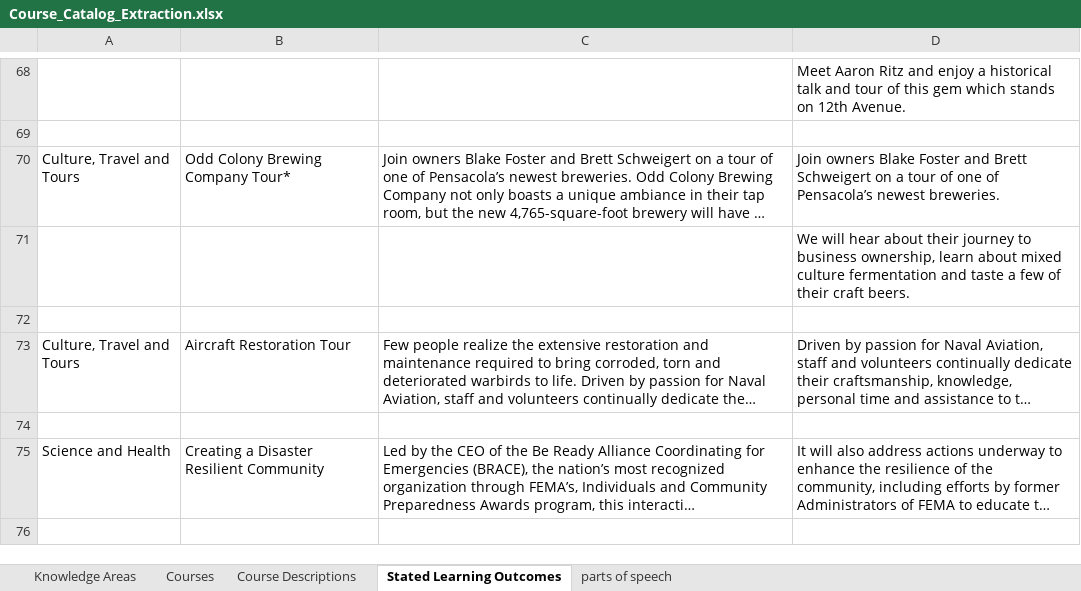
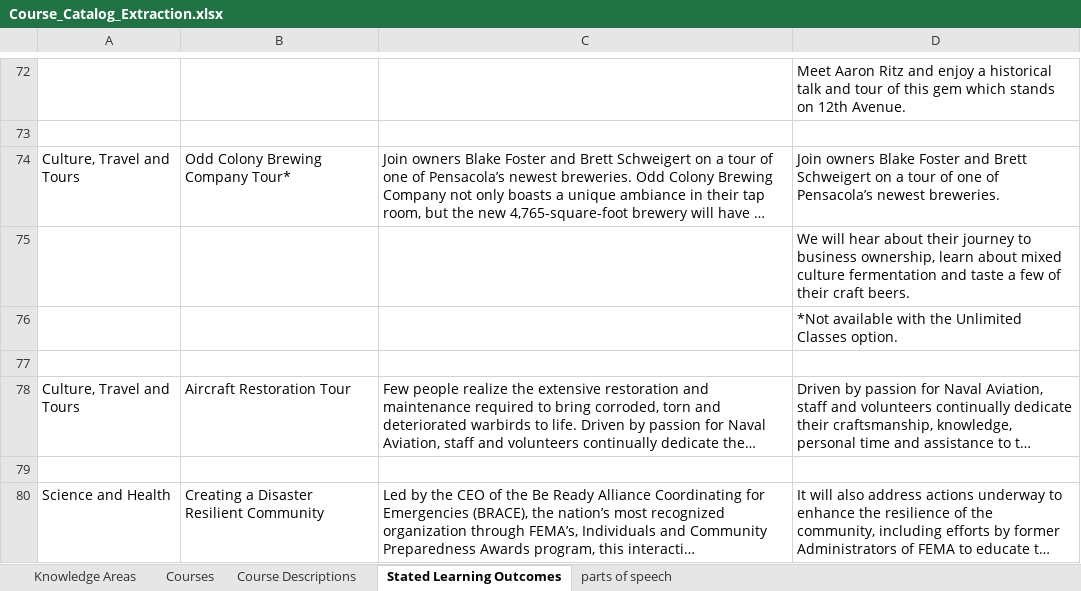
Before and after one commit to sms23uwf/Scholacity_Parser, an Excel workbook: Course_Catalog_Extraction.xlsx, sheet Stated Learning Outcomes, drawn as a sheet; only a part is shown, gaps mark what is left out; the shorter side is filled out with more unchanged rows; long unchanged cells end in …; values as stored, in another font and other column widths than the file's, no borders; the diff covers the shown part only; the diff names each change by its address in the sheet, - before the commit and + after, or states it on an @@ line.

```diff
--- a/Course_Catalog_Extraction.xlsx (sheet Stated Learning Outcomes)
+++ b/Course_Catalog_Extraction.xlsx (sheet Stated Learning Outcomes)
+row 76:  |  |  | *Not available with the Unlimited Classes option.
```
Also changed, not shown: 8 added rows and 5 edited cells elsewhere in this sheet, sheet parts of speech, 10 other files.
